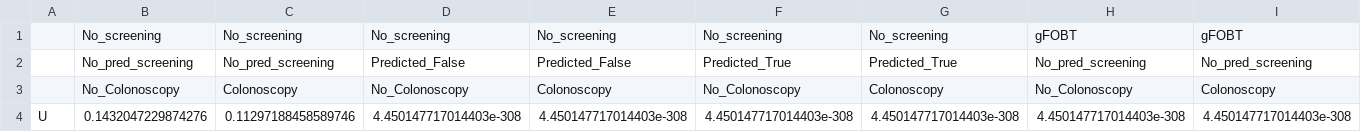
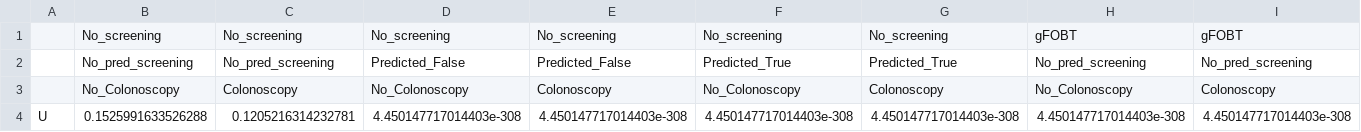
Before and after one commit to DanielCorralesAlonso/Decision_Model_Screening_CRC, a CSV file: outputs/linear_rel_point_cond_mut_info_elicitFalse_newtestTrue/output_data/U_values.csv, drawn as a sheet; only a part is shown; removed rows and columns are numbered as before the commit, all else as after; rows hold the shown columns only; the diff names each change by its address in the sheet, - before the commit and + after, or states it on an @@ line.

```diff
--- a/outputs/linear_rel_point_cond_mut_info_elicitFalse_newtestTrue/output_data/U_values.csv
+++ b/outputs/linear_rel_point_cond_mut_info_elicitFalse_newtestTrue/output_data/U_values.csv
-row 4: U | 0.1432047229874276 | 0.11297188458589746 | 4.450147717014403e-308 | 4.450147717014403e-308 | 4.450147717014403e-308 | 4.450147717014403e-308 | 4.450147717014403e-308 | 4.450147717014403e-308
+row 4: U | 0.1525991633526288 | 0.1205216314232781 | 4.450147717014403e-308 | 4.450147717014403e-308 | 4.450147717014403e-308 | 4.450147717014403e-308 | 4.450147717014403e-308 | 4.450147717014403e-308
```
Also changed, not shown: outputs/linear_rel_point_cond_mut_info_elicitFalse_newtestTrue/output_data/U_values_new_test.csv, 4 other files.
